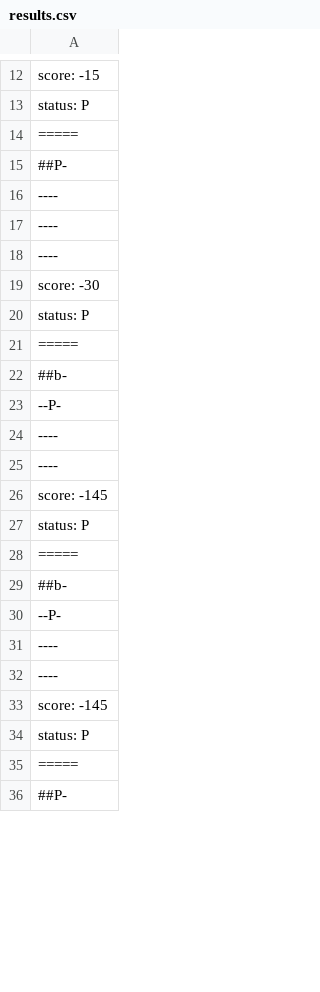
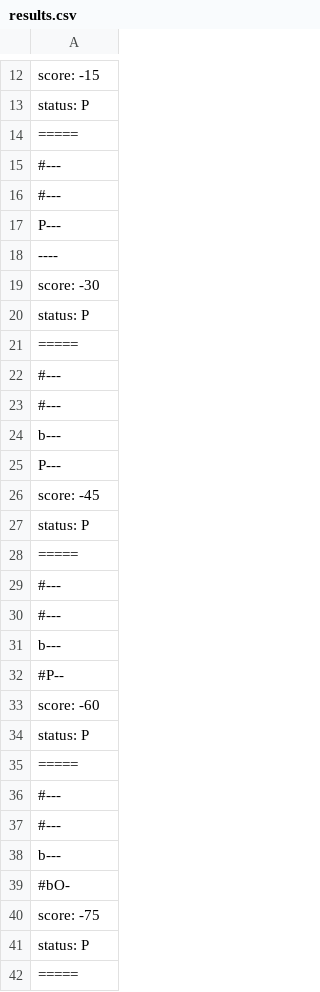
Before and after one commit to KernelPointers/mc322-projects, a CSV file: lab05/src/pt/c40task/l05wumpus/results.csv, drawn as a sheet; only a part is shown, gaps mark what is left out; the shorter side is filled out with more unchanged rows; the diff covers the shown part only.

```diff
--- a/lab05/src/pt/c40task/l05wumpus/results.csv
+++ b/lab05/src/pt/c40task/l05wumpus/results.csv
@@ -14,5 +14,5 @@ status: P
 =====
-##P-
-----
-----
+#---
+#---
+P---
 ----
@@ -21,13 +21,22 @@ status: P
 =====
-##b-
---P-
-----
-----
-score: -145
+#---
+#---
+b---
+P---
+score: -45
 status: P
 =====
-##b-
---P-
-----
-----
-score: -145
+#---
+#---
+b---
+#P--
+score: -60
+status: P
+=====
+#---
+#---
+b---
+#bO-
+score: -75
+status: P
+=====
```
Also changed, not shown: 75 added rows, 5 removed rows and 15 edited cells elsewhere in this file, 28 other files.
